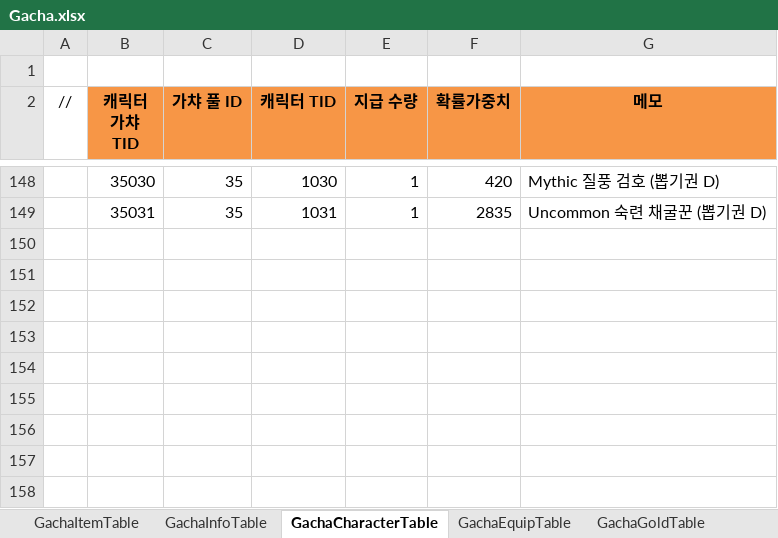
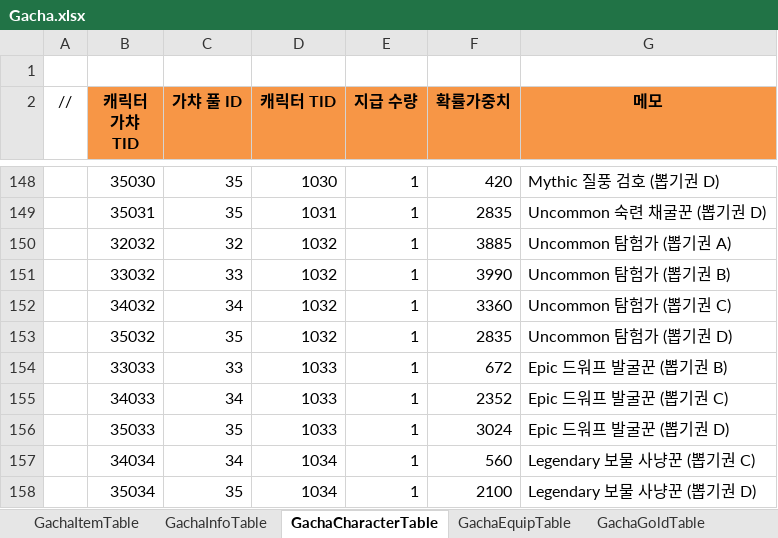
Before and after one commit to JeongTaeWoong99/Windows_simulator, an Excel workbook: GameDesign/Excel/Gacha.xlsx, sheet GachaCharacterTable, drawn as a sheet; only a part is shown, gaps mark what is left out; values as stored, in another font and other column widths than the file's, no borders; the diff names each change by its address in the sheet, - before the commit and + after, or states it on an @@ line.

Commit message:
feat: 발굴 고급·영웅·전설 캐릭터 3종과 드워프 종족을 넣는다 (#115 · T-174)
- 1032 탐험가 · 1033 드워프 발굴꾼(Dwarf) · 1034 보물 사냥꾼 — #115 제안값
- 뽑기권 A~D 풀에 등급이 닿는 곳마다 같은 등급 가중치로
- CharacterRace 5 Dwarf · 종족 문구 키(UI.Character.RaceDwarf·Short) · 영어 이름

```diff
--- a/GameDesign/Excel/Gacha.xlsx (sheet GachaCharacterTable)
+++ b/GameDesign/Excel/Gacha.xlsx (sheet GachaCharacterTable)
+row 150:  | 32032 | 32 | 1032 | 1 | 3885 | Uncommon 탐험가 (뽑기권 A)
+row 151:  | 33032 | 33 | 1032 | 1 | 3990 | Uncommon 탐험가 (뽑기권 B)
+row 152:  | 34032 | 34 | 1032 | 1 | 3360 | Uncommon 탐험가 (뽑기권 C)
+row 153:  | 35032 | 35 | 1032 | 1 | 2835 | Uncommon 탐험가 (뽑기권 D)
+row 154:  | 33033 | 33 | 1033 | 1 | 672 | Epic 드워프 발굴꾼 (뽑기권 B)
+row 155:  | 34033 | 34 | 1033 | 1 | 2352 | Epic 드워프 발굴꾼 (뽑기권 C)
+row 156:  | 35033 | 35 | 1033 | 1 | 3024 | Epic 드워프 발굴꾼 (뽑기권 D)
+row 157:  | 34034 | 34 | 1034 | 1 | 560 | Legendary 보물 사냥꾼 (뽑기권 C)
+row 158:  | 35034 | 35 | 1034 | 1 | 2100 | Legendary 보물 사냥꾼 (뽑기권 D)
```
Also changed, not shown: GameDesign/Excel/Character.xlsx, GameDesign/Excel/Enum.xlsx, 16 other files.
